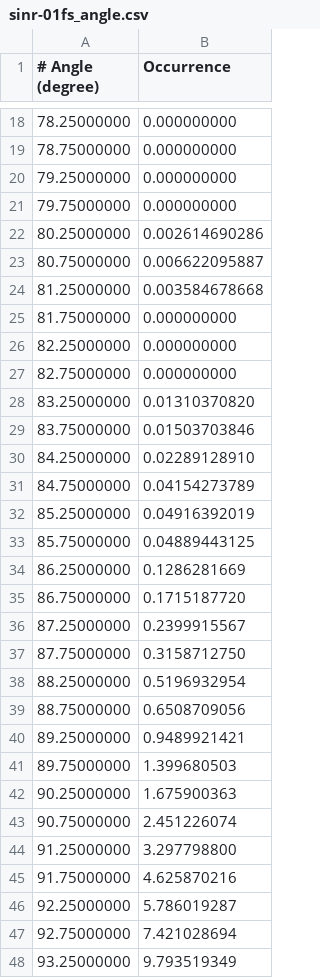
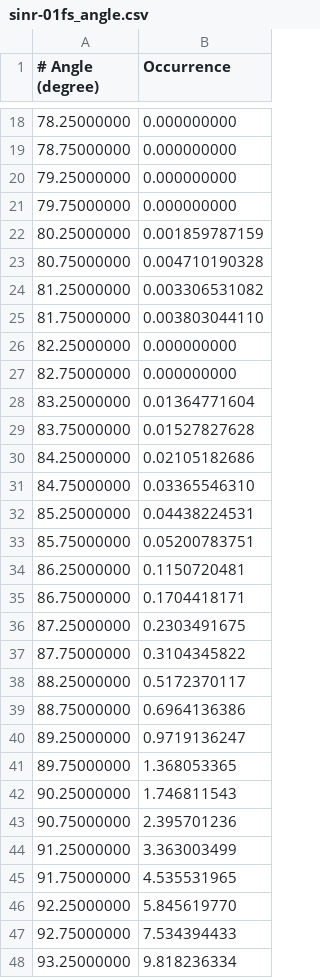
Before and after one commit to craabreu/solvation_tests, a CSV file: water/piny/results/sinr-01fs_angle.csv, drawn as a sheet; only a part is shown, gaps mark what is left out; the diff covers the shown part only.

```diff
--- a/water/piny/results/sinr-01fs_angle.csv
+++ b/water/piny/results/sinr-01fs_angle.csv
@@ -21,28 +21,28 @@
 79.75000000,  0.000000000
-80.25000000,  0.002614690286
-80.75000000,  0.006622095887
-81.25000000,  0.003584678668
-81.75000000,  0.000000000
+80.25000000,  0.001859787159
+80.75000000,  0.004710190328
+81.25000000,  0.003306531082
+81.75000000,  0.003803044110
 82.25000000,  0.000000000
 82.75000000,  0.000000000
-83.25000000,  0.01310370820
-83.75000000,  0.01503703846
-84.25000000,  0.02289128910
-84.75000000,  0.04154273789
-85.25000000,  0.04916392019
-85.75000000,  0.04889443125
-86.25000000,  0.1286281669
-86.75000000,  0.1715187720
-87.25000000,  0.2399915567
-87.75000000,  0.3158712750
-88.25000000,  0.5196932954
-88.75000000,  0.6508709056
-89.25000000,  0.9489921421
-89.75000000,  1.399680503
-90.25000000,  1.675900363
-90.75000000,  2.451226074
-91.25000000,  3.297798800
-91.75000000,  4.625870216
-92.25000000,  5.786019287
-92.75000000,  7.421028694
-93.25000000,  9.793519349
+83.25000000,  0.01364771604
+83.75000000,  0.01527827628
+84.25000000,  0.02105182686
+84.75000000,  0.03365546310
+85.25000000,  0.04438224531
+85.75000000,  0.05200783751
+86.25000000,  0.1150720481
+86.75000000,  0.1704418171
+87.25000000,  0.2303491675
+87.75000000,  0.3104345822
+88.25000000,  0.5172370117
+88.75000000,  0.6964136386
+89.25000000,  0.9719136247
+89.75000000,  1.368053365
+90.25000000,  1.746811543
+90.75000000,  2.395701236
+91.25000000,  3.363003499
+91.75000000,  4.535531965
+92.25000000,  5.845619770
+92.75000000,  7.534394433
+93.25000000,  9.818236334
```
Also changed, not shown: 73 edited cells elsewhere in this file, water/piny/results/sinr-01fs_bond.csv, water/piny/results/sinr-01fs_combined.csv, 3 other files.
